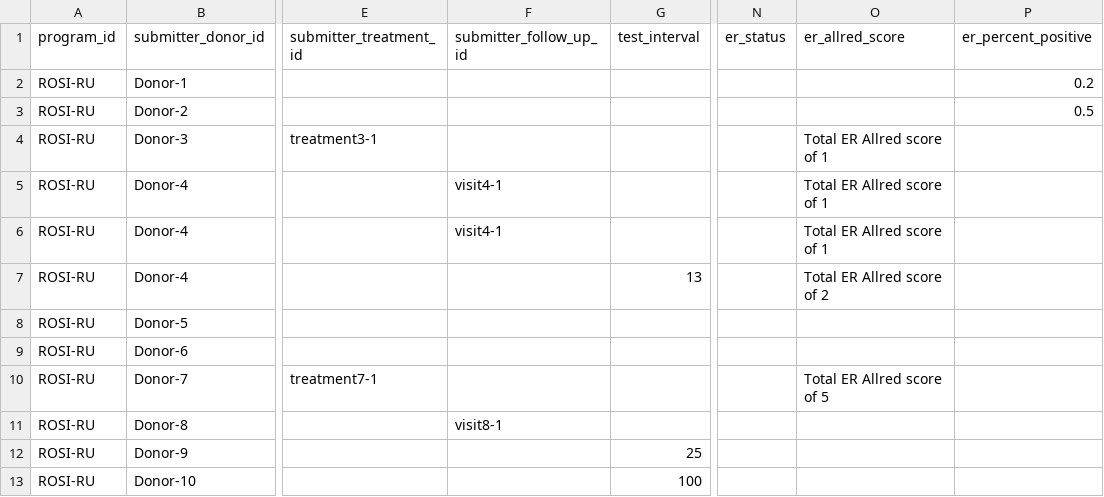
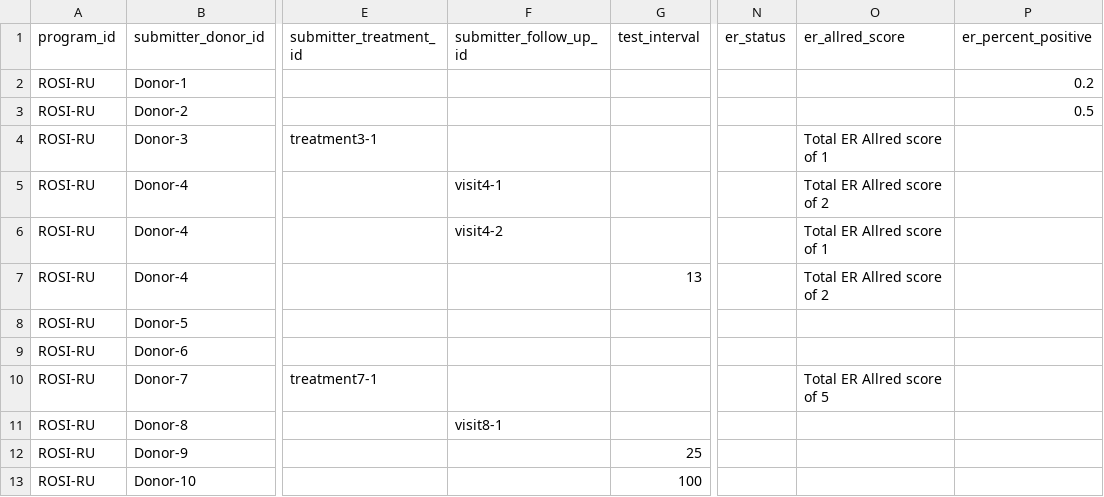
Before and after one commit to icgc-argo/test-data, a TSV file: clincal/biomarker.tsv, drawn as a sheet; only a part is shown, gaps mark what is left out; the diff names each change by its address in the sheet, - before the commit and + after, or states it on an @@ line.

Commit message:
add biomarker

```diff
--- a/clincal/biomarker.tsv
+++ b/clincal/biomarker.tsv
-O5 (er_allred_score): Total ER Allred score of 1
+O5 (er_allred_score): Total ER Allred score of 2
-F6 (submitter_follow_up_id): visit4-1
+F6 (submitter_follow_up_id): visit4-2
```
